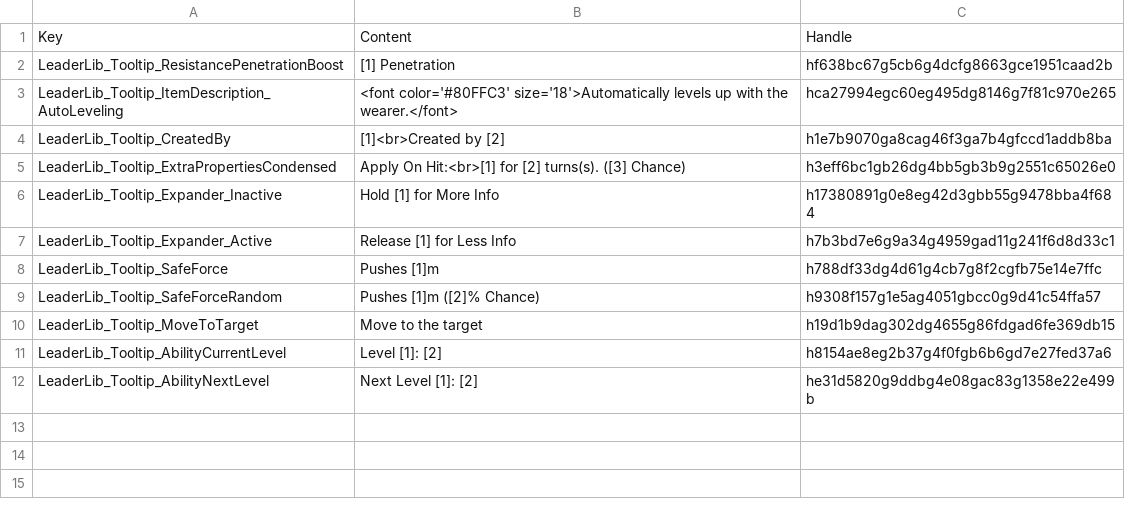
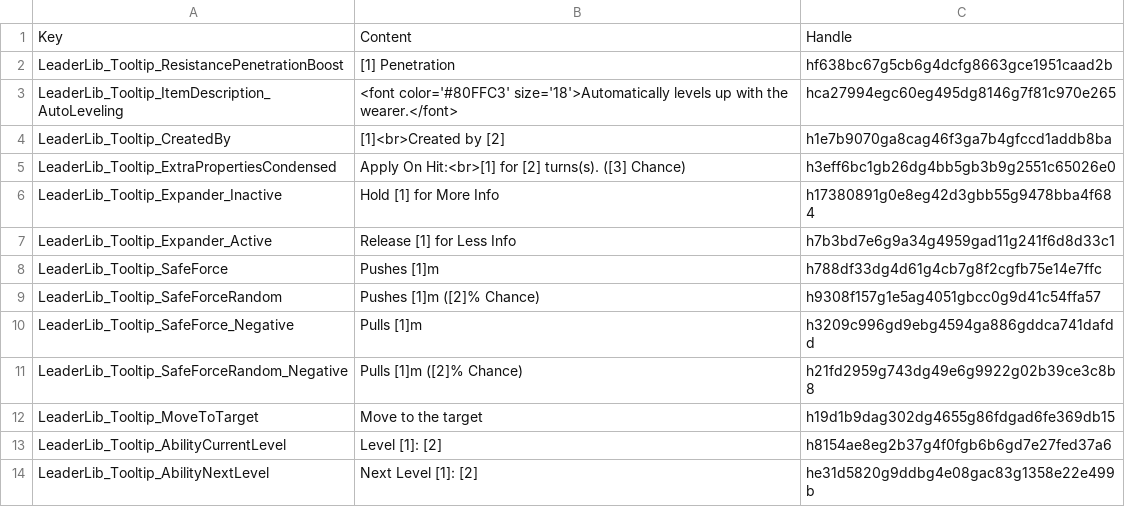
Before and after one commit to LaughingLeader-DOS2-Mods/LeaderLib, a TSV file: LocalKeys/LeaderLib_TooltipText.tsv, drawn as a sheet.

Commit message:
Setting up a callback for when force moving is done
Also tweaked the tooltip text for SafeForce if the value is negative (Pull instead of Push)

```diff
--- a/LocalKeys/LeaderLib_TooltipText.tsv
+++ b/LocalKeys/LeaderLib_TooltipText.tsv
@@ -9,2 +9,4 @@ LeaderLib_Tooltip_SafeForce	Pushes [1]m	h788df33dg4d61g4cb7g8f2cgfb75e14e7ffc
 LeaderLib_Tooltip_SafeForceRandom	Pushes [1]m ([2]% Chance)	h9308f157g1e5ag4051gbcc0g9d41c54ffa57
+LeaderLib_Tooltip_SafeForce_Negative	Pulls [1]m	h3209c996gd9ebg4594ga886gddca741dafdd
+LeaderLib_Tooltip_SafeForceRandom_Negative	Pulls [1]m ([2]% Chance)	h21fd2959g743dg49e6g9922g02b39ce3c8b8
 LeaderLib_Tooltip_MoveToTarget	Move to the target	h19d1b9dag302dg4655g86fdgad6fe369db15
```
Also changed, not shown: 5 other files.
